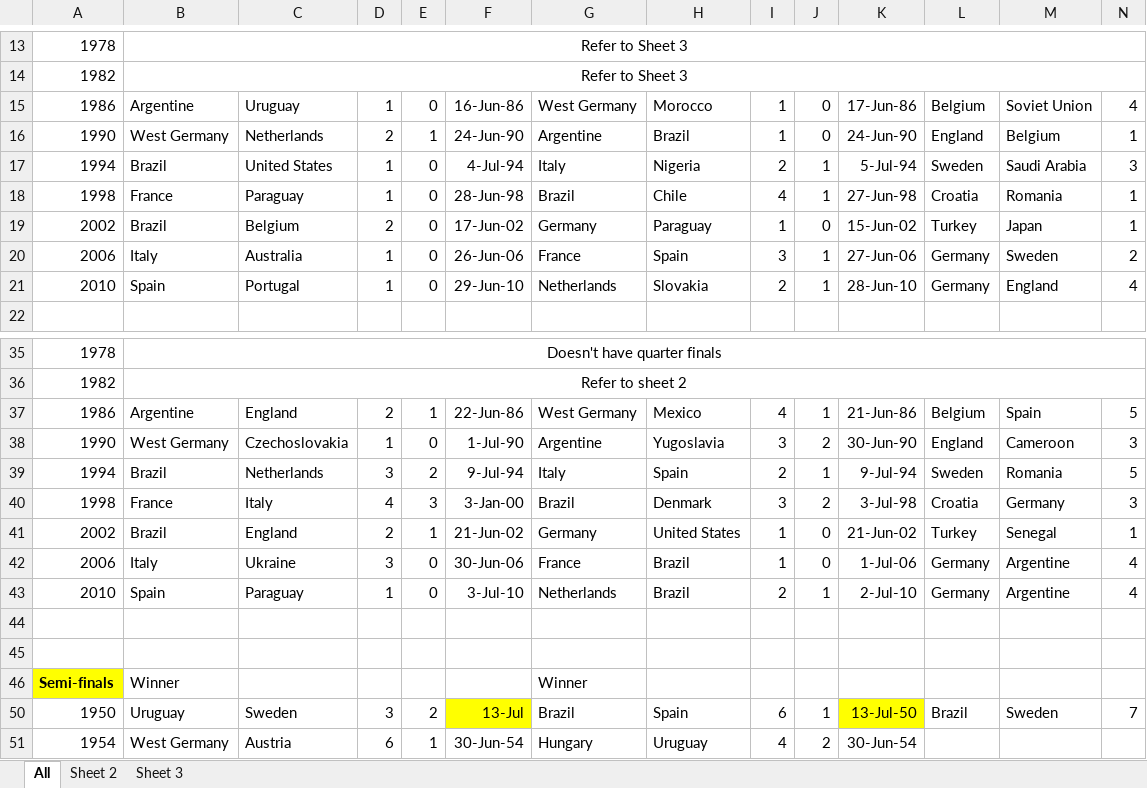
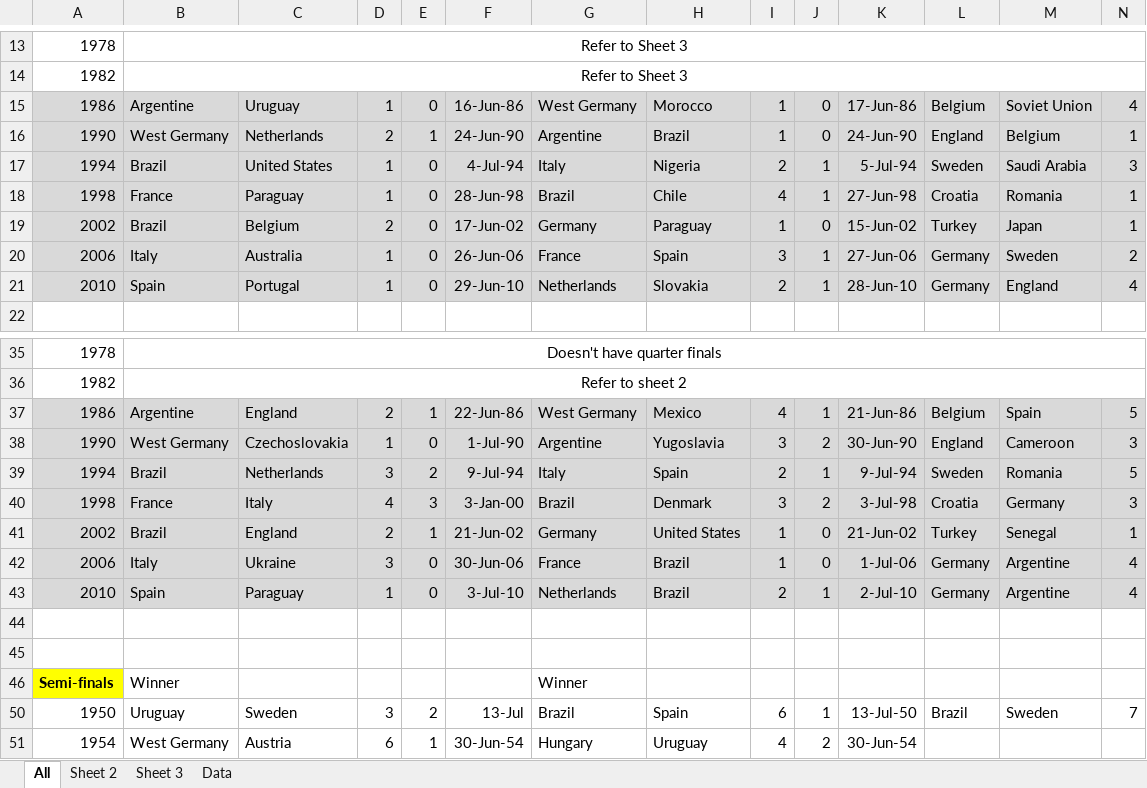
Before and after one commit to Aung-Myint-Thein/event-study, an Excel workbook: data/FIFA outcomes.xlsx, sheet All, drawn as a sheet; only a part is shown, gaps mark what is left out; values as stored, in another font and other column widths than the file's, no borders; the diff covers the shown part only; the diff names each change by its address in the sheet, - before the commit and + after, or states it on an @@ line.

```diff
--- a/data/FIFA outcomes.xlsx (sheet All)
+++ b/data/FIFA outcomes.xlsx (sheet All)
+sheet tab: Data
-A15:N21 fill: none
+A15:N21 fill: #D9D9D9
-A37:N43 fill: none
+A37:N43 fill: #D9D9D9
-F50 fill: #FFFF00
+F50 fill: none
-K50 fill: #FFFF00
+K50 fill: none
```
Also changed, not shown: cell formats elsewhere in this sheet, 6 other files.
